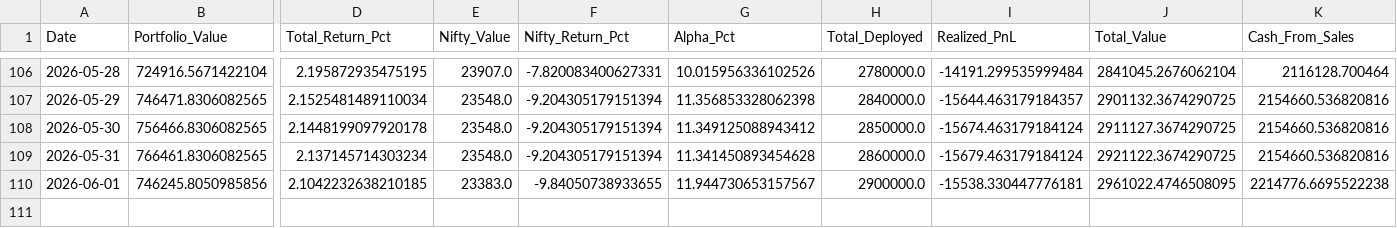
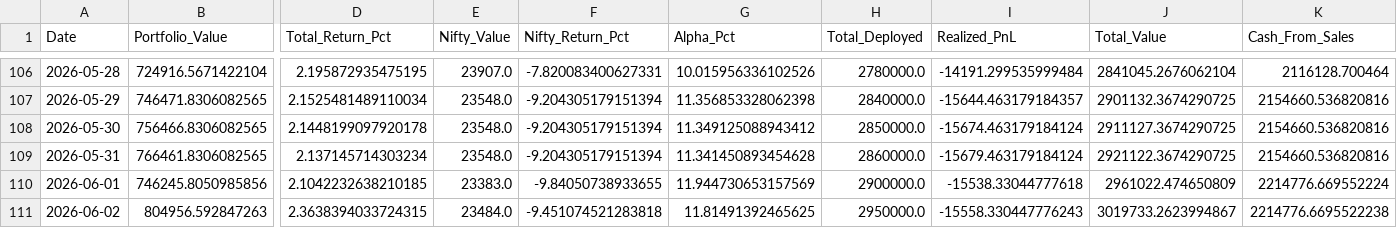
Before and after one commit to hitkarsh-singh/screener-tracker, a CSV file: data/portfolio_value.csv, drawn as a sheet; only a part is shown, gaps mark what is left out; rows hold the shown columns only; the diff names each change by its address in the sheet, - before the commit and + after, or states it on an @@ line.

```diff
--- a/data/portfolio_value.csv
+++ b/data/portfolio_value.csv
-G110 (Alpha_Pct): 11.944730653157567
+G110 (Alpha_Pct): 11.944730653157569
-I110 (Realized_PnL): -15538.330447776181
+I110 (Realized_PnL): -15538.33044777618
-J110 (Total_Value): 2961022.4746508095
+J110 (Total_Value): 2961022.474650809
-K110 (Cash_From_Sales): 2214776.6695522238
+K110 (Cash_From_Sales): 2214776.669552224
+row 111: 2026-06-02 | 804956.592847263 | 2.3638394033724315 | 23484.0 | -9.451074521283818 | 11.81491392465625 | 2950000.0 | -15558.330447776243 | 3019733.2623994867 | 2214776.6695522238
```
Also changed, not shown: data/current_holdings.csv, data/daily_changes.csv, 3 other files.
